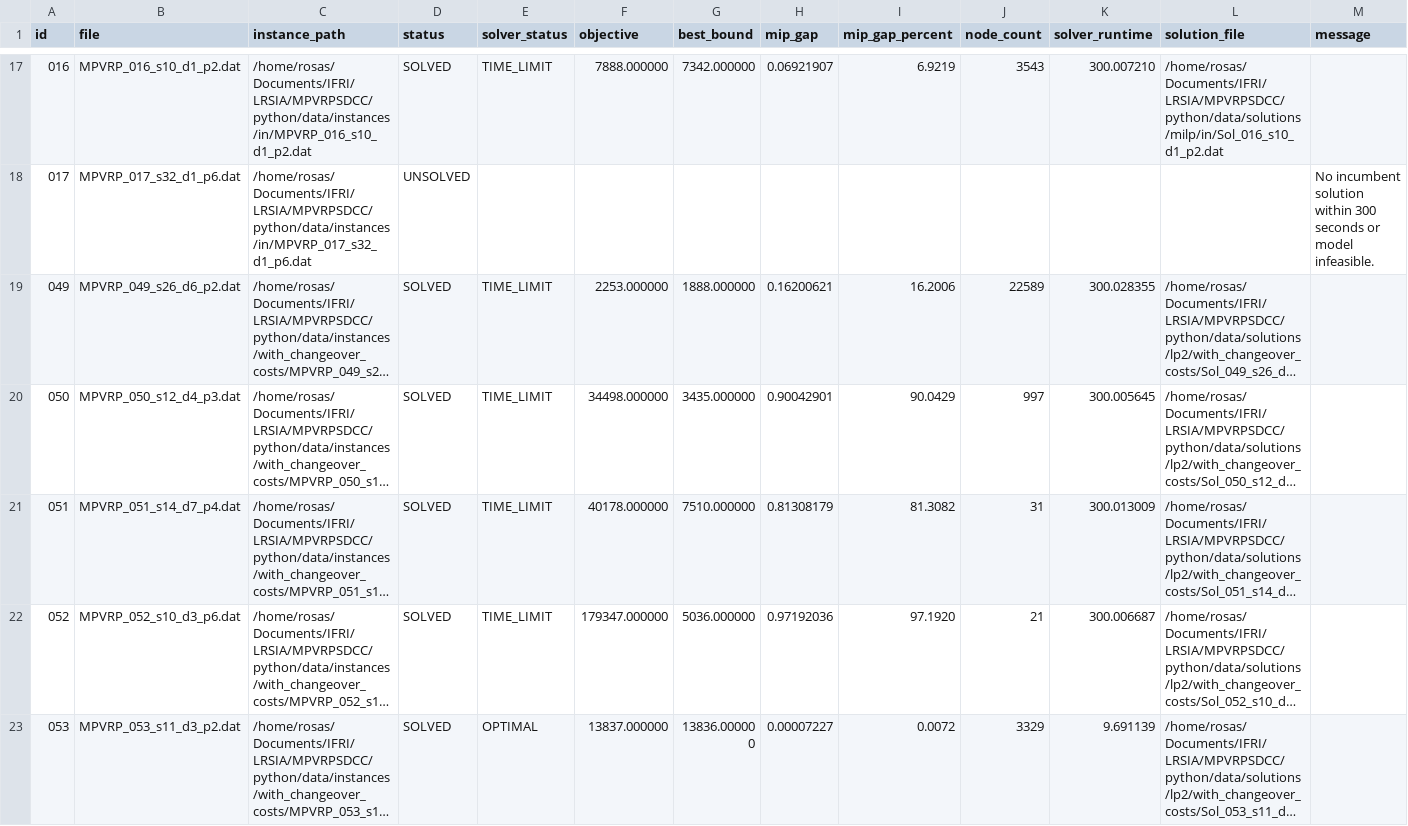
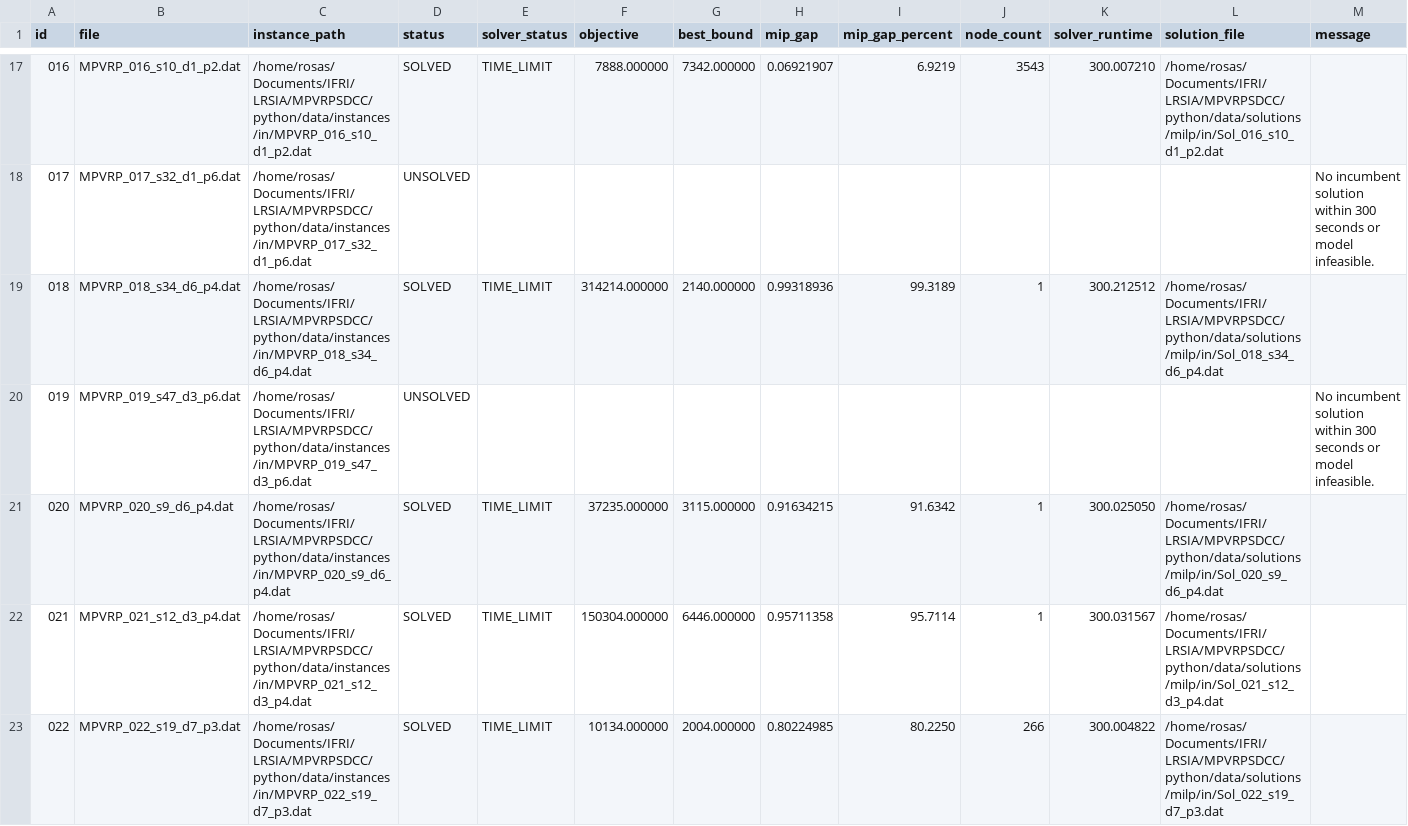
Before and after one commit to uac-rrteam/MPVRP-CC-modeling, a CSV file: data/solutions/milp/in/benchmark_report.csv, drawn as a sheet; only a part is shown, gaps mark what is left out; the shorter side is filled out with more unchanged rows; long unchanged cells end in …; the diff covers the shown part only; the diff names each change by its address in the sheet, - before the commit and + after, or states it on an @@ line.

Commit message:
Update solution files and add plotting functionality
- Modified solution files (Sol_023, Sol_024, Sol_025, Sol_026) with updated values.
- Added new entries to benchmark_report.csv for additional instances (018 to 026).
- Updated pyproject.toml to include a new plotting command.
- Implemented a new plotting script (plot.py) to visualize benchmark instances and their vehicle routes.

```diff
--- a/data/solutions/milp/in/benchmark_report.csv
+++ b/data/solutions/milp/in/benchmark_report.csv
+row 19: 018 | MPVRP_018_s34_d6_p4.dat | /home/rosas/Documents/IFRI/LRSIA/MPVRPSDCC/python/data/instances/in/MPVRP_018_s34_d6_p4.dat | SOLVED | TIME_LIMIT | 314214.000000 | 2140.000000 | 0.99318936 | 99.3189 | 1 | 300.212512 | /home/rosas/Documents/IFRI/LRSIA/MPVRPSDCC/python/data/solutions/milp/in/Sol_018_s34_d6_p4.dat
+row 20: 019 | MPVRP_019_s47_d3_p6.dat | /home/rosas/Documents/IFRI/LRSIA/MPVRPSDCC/python/data/instances/in/MPVRP_019_s47_d3_p6.dat | UNSOLVED |  |  |  |  |  |  |  |  | No incumbent solution within 300 seconds or model infeasible.
+row 21: 020 | MPVRP_020_s9_d6_p4.dat | /home/rosas/Documents/IFRI/LRSIA/MPVRPSDCC/python/data/instances/in/MPVRP_020_s9_d6_p4.dat | SOLVED | TIME_LIMIT | 37235.000000 | 3115.000000 | 0.91634215 | 91.6342 | 1 | 300.025050 | /home/rosas/Documents/IFRI/LRSIA/MPVRPSDCC/python/data/solutions/milp/in/Sol_020_s9_d6_p4.dat
+row 22: 021 | MPVRP_021_s12_d3_p4.dat | /home/rosas/Documents/IFRI/LRSIA/MPVRPSDCC/python/data/instances/in/MPVRP_021_s12_d3_p4.dat | SOLVED | TIME_LIMIT | 150304.000000 | 6446.000000 | 0.95711358 | 95.7114 | 1 | 300.031567 | /home/rosas/Documents/IFRI/LRSIA/MPVRPSDCC/python/data/solutions/milp/in/Sol_021_s12_d3_p4.dat
+row 23: 022 | MPVRP_022_s19_d7_p3.dat | /home/rosas/Documents/IFRI/LRSIA/MPVRPSDCC/python/data/instances/in/MPVRP_022_s19_d7_p3.dat | SOLVED | TIME_LIMIT | 10134.000000 | 2004.000000 | 0.80224985 | 80.2250 | 266 | 300.004822 | /home/rosas/Documents/IFRI/LRSIA/MPVRPSDCC/python/data/solutions/milp/in/Sol_022_s19_d7_p3.dat
```
Also changed, not shown: 4 added rows elsewhere in this file, 13 other files.
